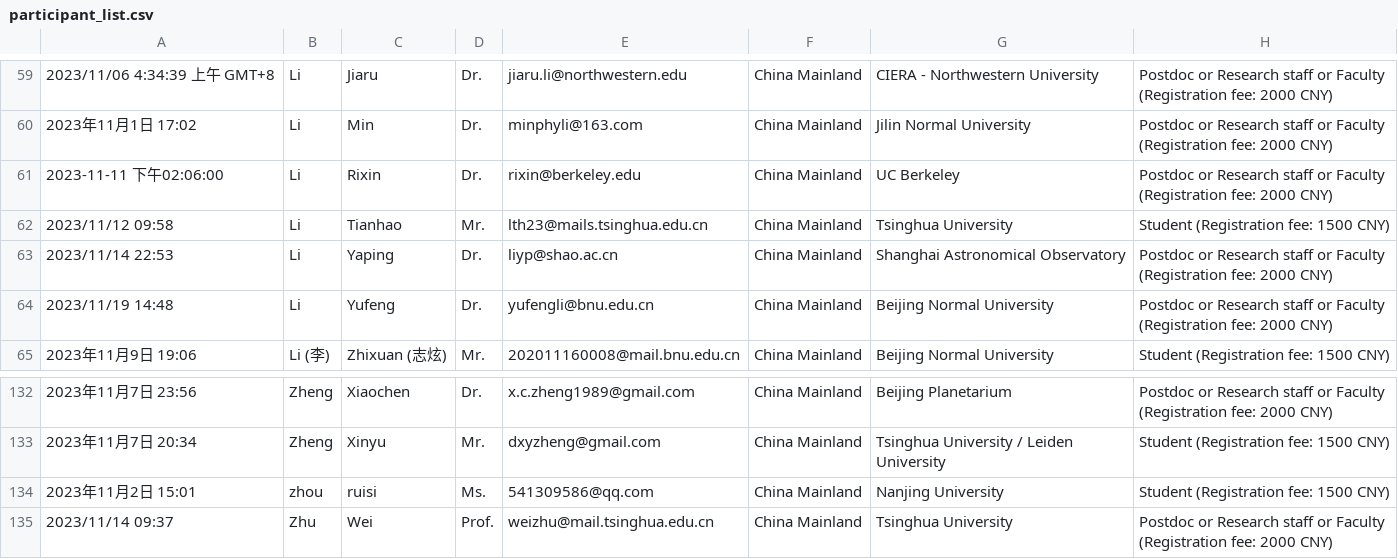
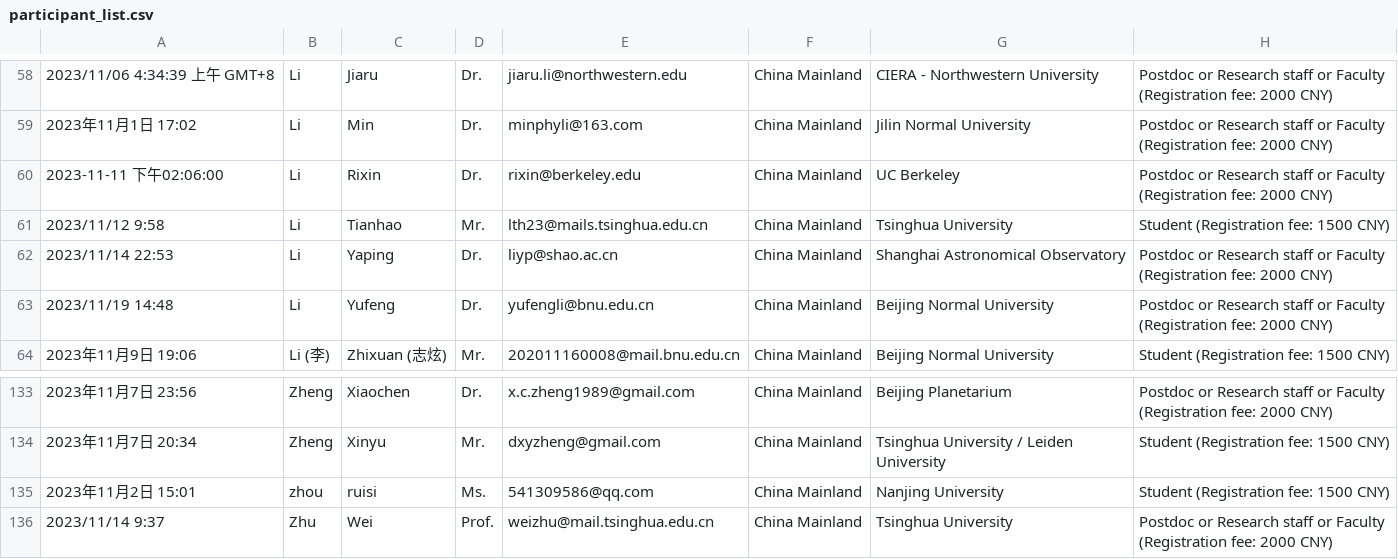
Before and after one commit to EPF2023/EPF2023.github.io, a CSV file: assets/participant_list.csv, drawn as a sheet; only a part is shown, gaps mark what is left out; addresses are those after the commit; the diff covers the shown part only; the diff names each change by its address in the sheet, - before the commit and + after, or states it on an @@ line.

```diff
--- a/assets/participant_list.csv
+++ b/assets/participant_list.csv
-A61: 2023/11/12 09:58
+A61: 2023/11/12 9:58
-A136: 2023/11/14 09:37
+A136: 2023/11/14 9:37
```
Also changed, not shown: 2 added rows, 1 removed row and 4 edited cells elsewhere in this file, assets/program_19.csv, 2 other files.
